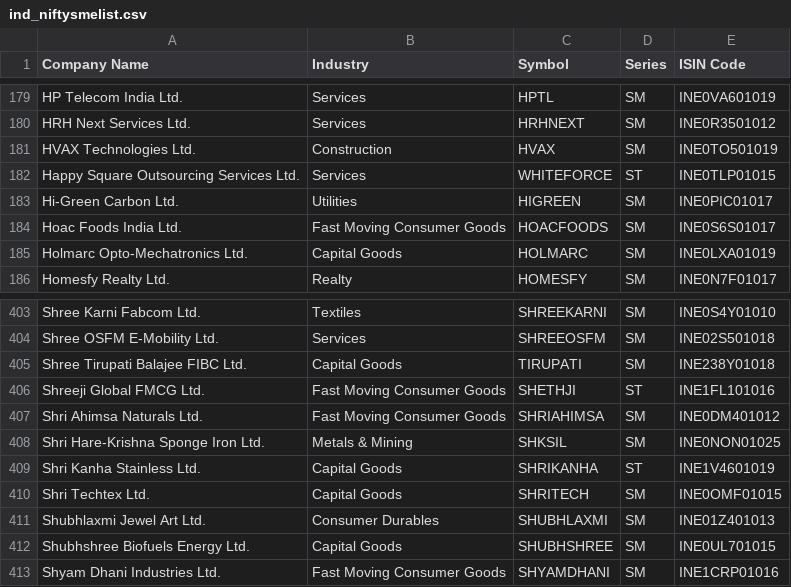
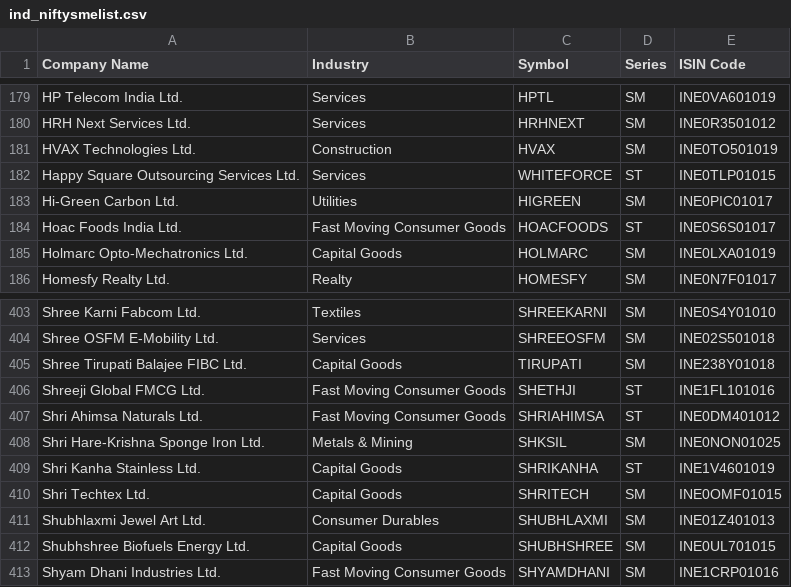
Before and after one commit to P0W/nse_indices, a CSV file: data/ind_niftysmelist.csv, drawn as a sheet; only a part is shown, gaps mark what is left out.

Commit message:
Add new CSV and JSON files - Tue Jun  9 14:27:24 UTC 2026

```diff
--- a/data/ind_niftysmelist.csv
+++ b/data/ind_niftysmelist.csv
@@ -183,3 +183,3 @@ Happy Square Outsourcing Services Ltd.,Services,WHITEFORCE,ST,INE0TLP01015
 Hi-Green Carbon Ltd.,Utilities,HIGREEN,SM,INE0PIC01017
-Hoac Foods India Ltd.,Fast Moving Consumer Goods,HOACFOODS,SM,INE0S6S01017
+Hoac Foods India Ltd.,Fast Moving Consumer Goods,HOACFOODS,ST,INE0S6S01017
 Holmarc Opto-Mechatronics Ltd.,Capital Goods,HOLMARC,SM,INE0LXA01019
@@ -406,3 +406,3 @@ Shree Tirupati Balajee FIBC Ltd.,Capital Goods,TIRUPATI,SM,INE238Y01018
 Shreeji Global FMCG Ltd.,Fast Moving Consumer Goods,SHETHJI,ST,INE1FL101016
-Shri Ahimsa Naturals Ltd.,Fast Moving Consumer Goods,SHRIAHIMSA,SM,INE0DM401012
+Shri Ahimsa Naturals Ltd.,Fast Moving Consumer Goods,SHRIAHIMSA,ST,INE0DM401012
 Shri Hare-Krishna Sponge Iron Ltd.,Metals & Mining,SHKSIL,SM,INE0NON01025
```
